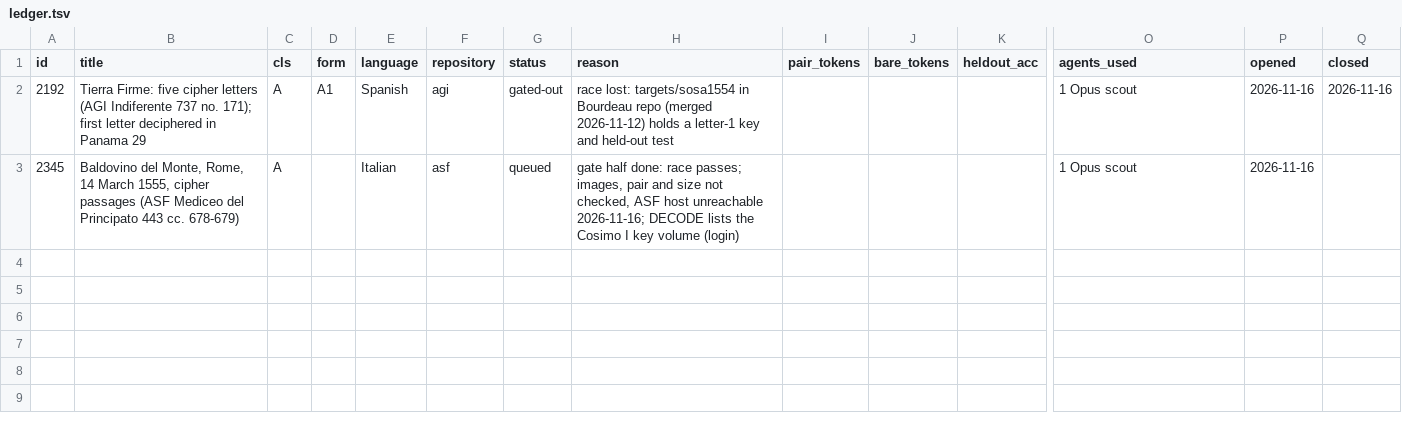
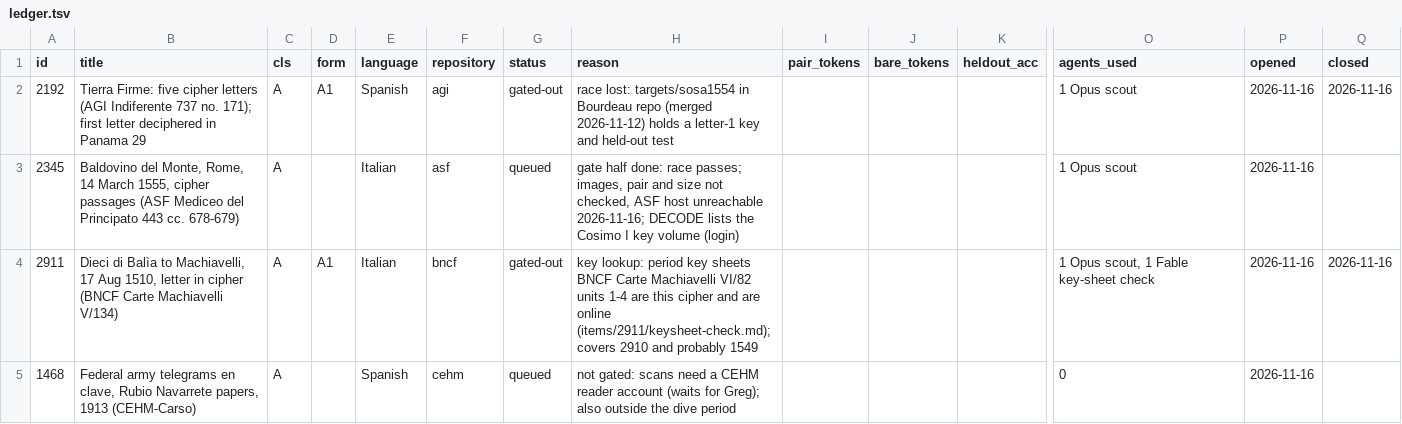
Before and after one commit to mhyrr/cryptics, a TSV file: puzzles/missing-keys-16c/line/ledger.tsv, drawn as a sheet; only a part is shown, gaps mark what is left out; rows hold the shown columns only; the diff names each change by its address in the sheet, - before the commit and + after, or states it on an @@ line.

Commit message:
missing-keys-16c: 2911 gated out (period key VI/82 online); pilot gate log; ledger

```diff
--- a/puzzles/missing-keys-16c/line/ledger.tsv
+++ b/puzzles/missing-keys-16c/line/ledger.tsv
+row 4: 2911 | Dieci di Balìa to Machiavelli, 17 Aug 1510, letter in cipher (BNCF Carte Machiavelli V/134) | A | A1 | Italian | bncf | gated-out | key lookup: period key sheets BNCF Carte Machiavelli VI/82 units 1-4 are this cipher and are online (items/2911/keysheet-check.md); covers 2910 and probably 1549 |  |  |  | 1 Opus scout, 1 Fable key-sheet check | 2026-11-16 | 2026-11-16
+row 5: 1468 | Federal army telegrams en clave, Rubio Navarrete papers, 1913 (CEHM-Carso) | A |  | Spanish | cehm | queued | not gated: scans need a CEHM reader account (waits for Greg); also outside the dive period |  |  |  | 0 | 2026-11-16
```
Also changed, not shown: 6 other files.
